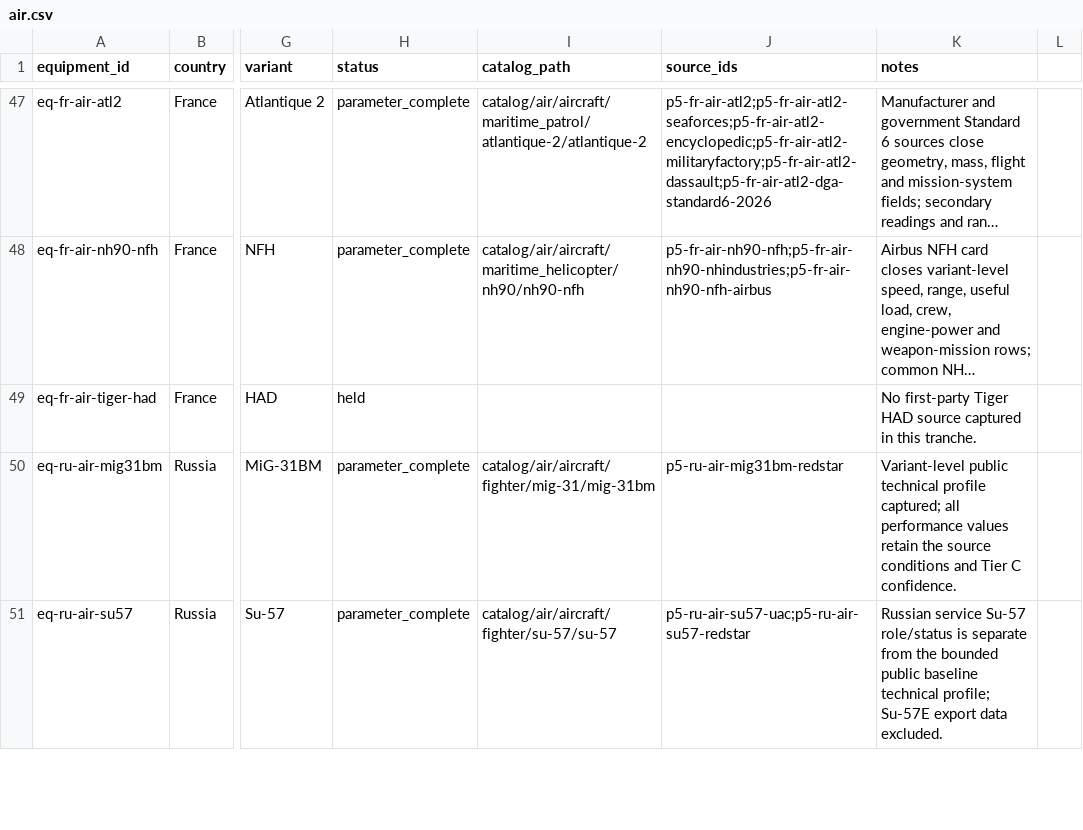
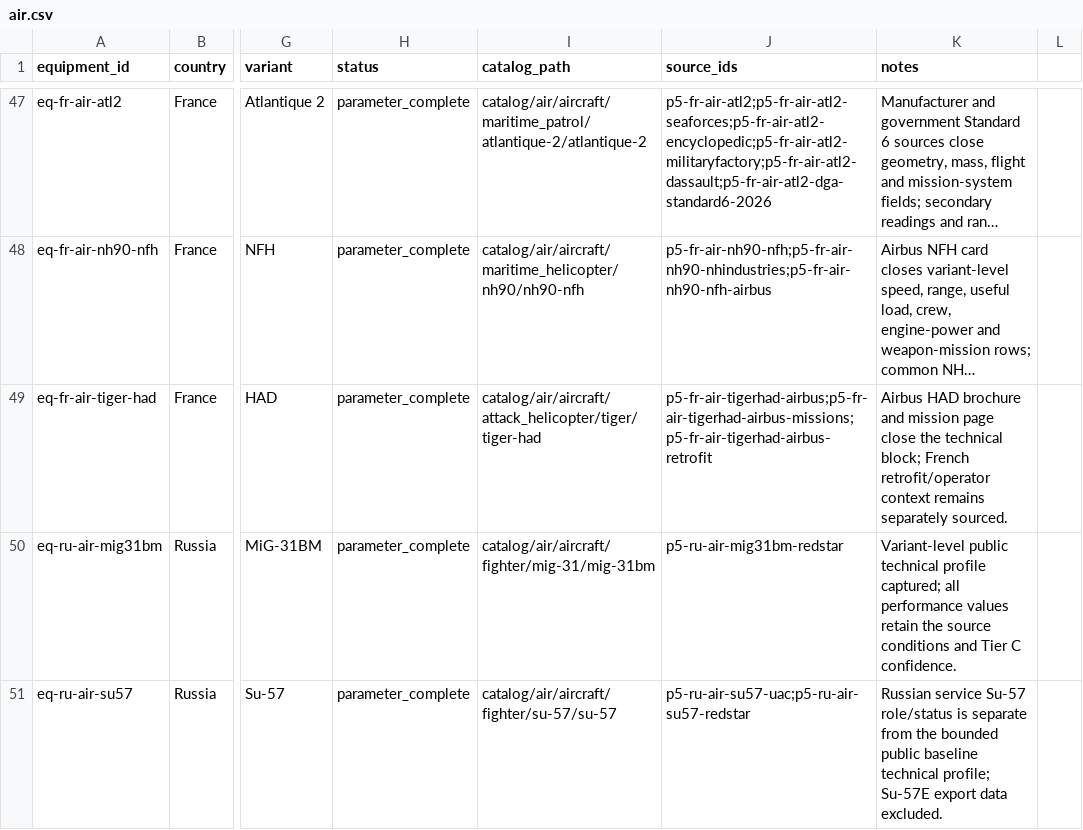
Before and after one commit to Void0312Aurora/Echelon-Forge, a CSV file: database/research/equipment/backlog/air.csv, drawn as a sheet; only a part is shown, gaps mark what is left out; long unchanged cells end in …; the diff names each change by its address in the sheet, - before the commit and + after, or states it on an @@ line.

Commit message:
feat(database): complete Tiger HAD parameters

```diff
--- a/database/research/equipment/backlog/air.csv
+++ b/database/research/equipment/backlog/air.csv
-H49 (status): held
+H49 (status): parameter_complete
-I49 (catalog_path): (empty)
+I49 (catalog_path): catalog/air/aircraft/attack_helicopter/tiger/tiger-had
-J49 (source_ids): (empty)
+J49 (source_ids): p5-fr-air-tigerhad-airbus;p5-fr-air-tigerhad-airbus-missions;p5-fr-air-tigerhad-airbus-retrofit
-K49 (notes): No first-party Tiger HAD source captured in this tranche.
+K49 (notes): Airbus HAD brochure and mission page close the technical block; French retrofit/operator context remains separately sourced.
```
Also changed, not shown: 6 other files.
